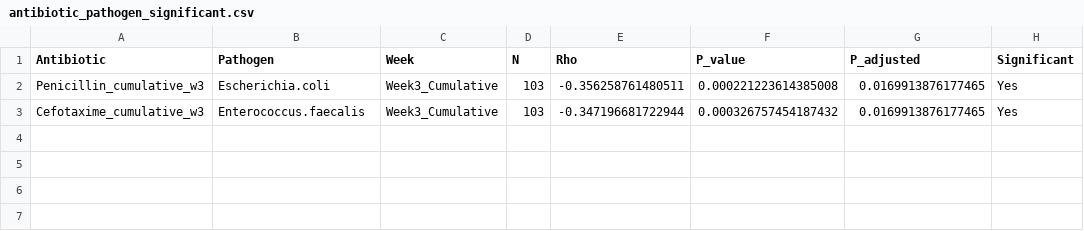
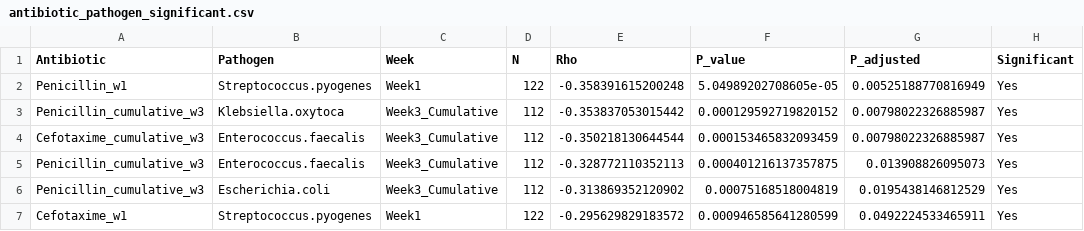
Before and after one commit to haslamdb/ZCH_UCMC_Manuscript, a CSV file: antibiotic_pathogen_analysis/antibiotic_pathogen_significant.csv, drawn as a sheet.

```diff
--- a/antibiotic_pathogen_analysis/antibiotic_pathogen_significant.csv
+++ b/antibiotic_pathogen_analysis/antibiotic_pathogen_significant.csv
@@ -1,3 +1,7 @@
 "Antibiotic","Pathogen","Week","N","Rho","P_value","P_adjusted","Significant"
-"Penicillin_cumulative_w3","Escherichia.coli","Week3_Cumulative",103,-0.356258761480511,0.000221223614385008,0.0169913876177465,"Yes"
-"Cefotaxime_cumulative_w3","Enterococcus.faecalis","Week3_Cumulative",103,-0.347196681722944,0.000326757454187432,0.0169913876177465,"Yes"
+"Penicillin_w1","Streptococcus.pyogenes","Week1",122,-0.358391615200248,5.04989202708605e-05,0.00525188770816949,"Yes"
+"Penicillin_cumulative_w3","Klebsiella.oxytoca","Week3_Cumulative",112,-0.353837053015442,0.000129592719820152,0.00798022326885987,"Yes"
+"Cefotaxime_cumulative_w3","Enterococcus.faecalis","Week3_Cumulative",112,-0.350218130644544,0.000153465832093459,0.00798022326885987,"Yes"
+"Penicillin_cumulative_w3","Enterococcus.faecalis","Week3_Cumulative",112,-0.328772110352113,0.000401216137357875,0.013908826095073,"Yes"
+"Penicillin_cumulative_w3","Escherichia.coli","Week3_Cumulative",112,-0.313869352120902,0.00075168518004819,0.0195438146812529,"Yes"
+"Cefotaxime_w1","Streptococcus.pyogenes","Week1",122,-0.295629829183572,0.000946585641280599,0.0492224533465911,"Yes"
```
Also changed, not shown: antibiotic_pathogen_analysis/antibiotic_pathogen_correlations.csv, antibiotic_pathogen_analysis/antibiotic_pathogen_correlations_by_site.csv, 5 other files.
